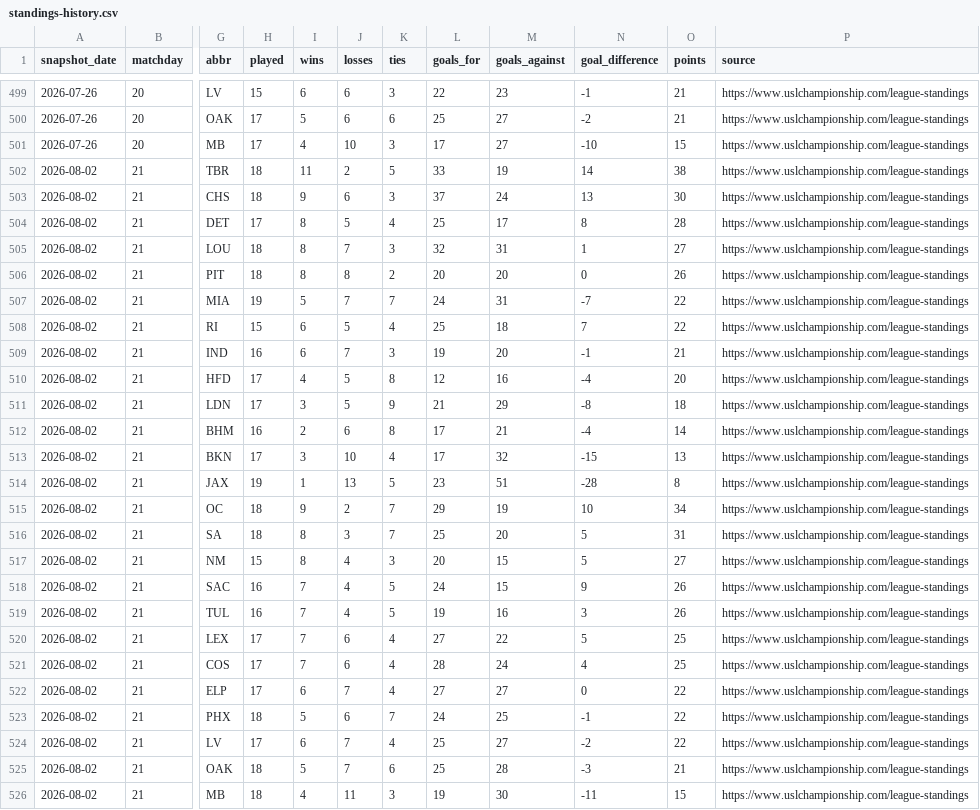
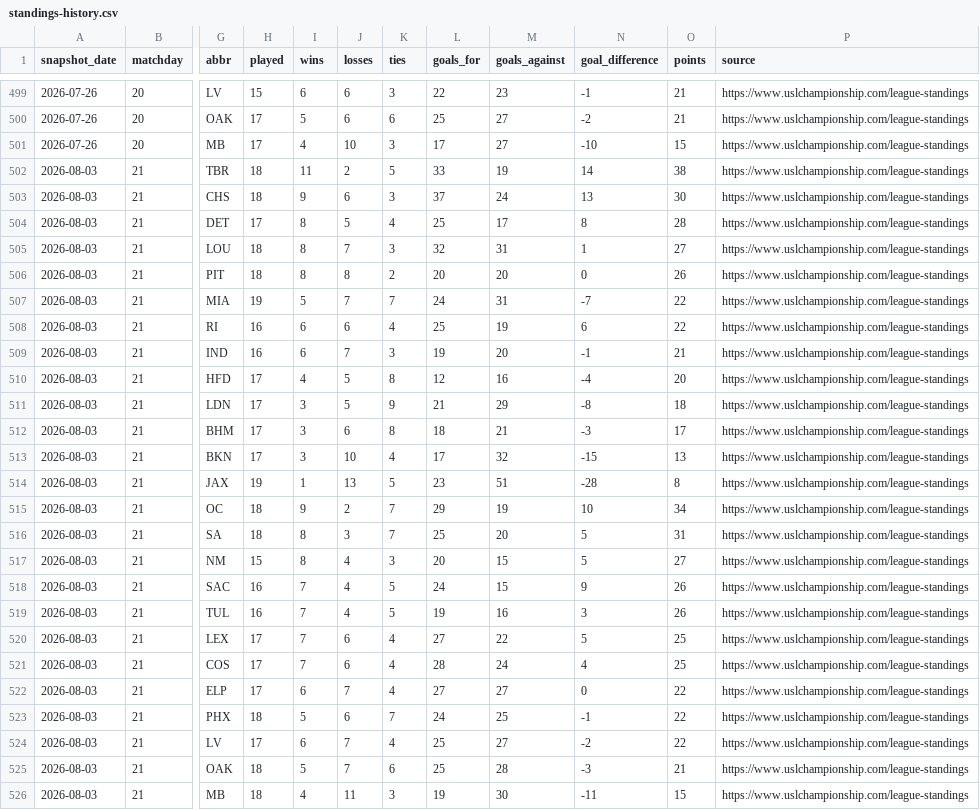
Before and after one commit to nagle-analytics/nagle-analytics.github.io, a CSV file: data/usl/standings-history.csv, drawn as a sheet; only a part is shown, gaps mark what is left out; the diff names each change by its address in the sheet, - before the commit and + after, or states it on an @@ line.

```diff
--- a/data/usl/standings-history.csv
+++ b/data/usl/standings-history.csv
-A502:A526 (snapshot_date): 2026-08-02
+A502:A526 (snapshot_date): 2026-08-03
-H508 (played): 15
+H508 (played): 16
-J508 (losses): 5
+J508 (losses): 6
-M508 (goals_against): 18
+M508 (goals_against): 19
-N508 (goal_difference): 7
+N508 (goal_difference): 6
-H512 (played): 16
+H512 (played): 17
-I512 (wins): 2
+I512 (wins): 3
-L512 (goals_for): 17
+L512 (goals_for): 18
-N512 (goal_difference): -4
+N512 (goal_difference): -3
-O512 (points): 14
+O512 (points): 17
```
Also changed, not shown: 5 other files.
